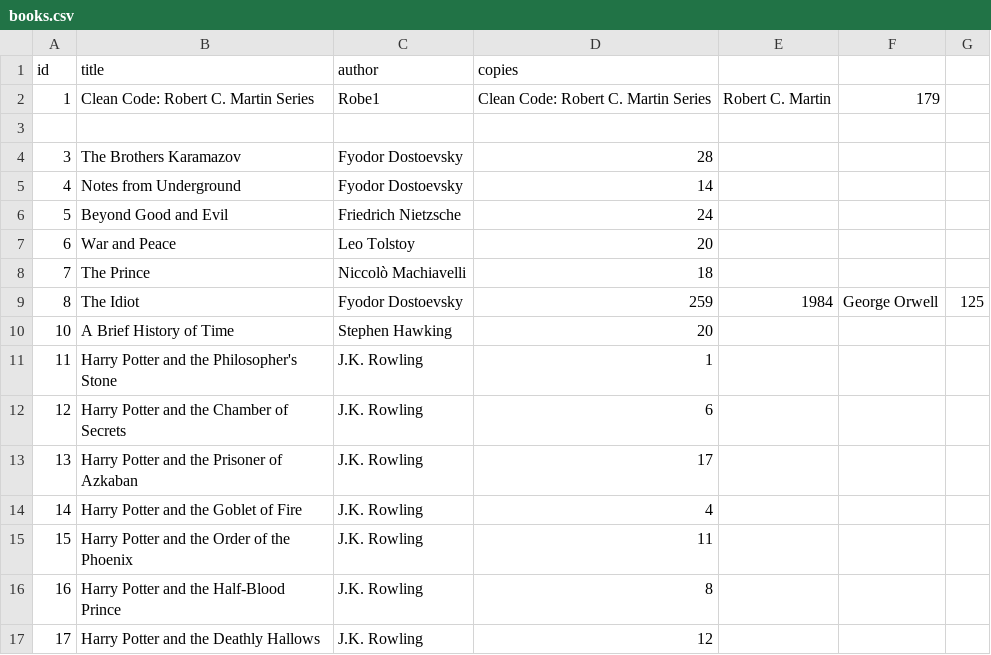
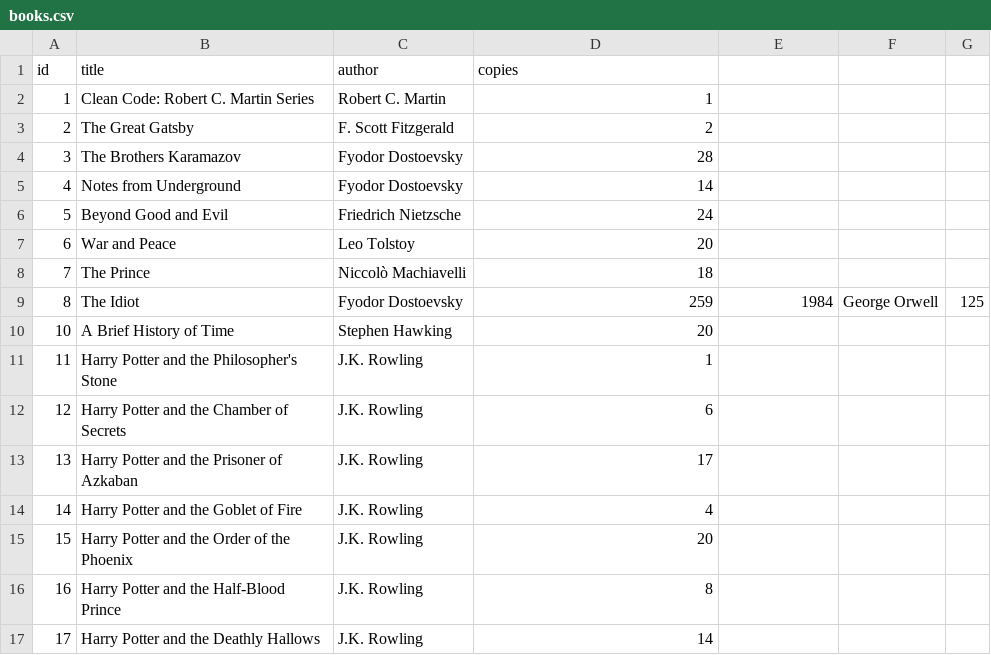
Before and after one commit to sebastiankalciov/Citadel, a CSV file: database/books.csv, drawn as a sheet.

```diff
--- a/database/books.csv
+++ b/database/books.csv
@@ -1,4 +1,4 @@
 id,title,author,copies
-1,Clean Code: Robert C. Martin Series,Robe1,Clean Code: Robert C. Martin Series,Robert C. Martin,179
-
+1,Clean Code: Robert C. Martin Series,Robert C. Martin,1
+2,The Great Gatsby,F. Scott Fitzgerald,2
 3,The Brothers Karamazov,Fyodor Dostoevsky,28
@@ -14,4 +14,4 @@ id,title,author,copies
 14,Harry Potter and the Goblet of Fire,J.K. Rowling,4
-15,Harry Potter and the Order of the Phoenix,J.K. Rowling,11
+15,Harry Potter and the Order of the Phoenix,J.K. Rowling,20
 16,Harry Potter and the Half-Blood Prince,J.K. Rowling,8
-17,Harry Potter and the Deathly Hallows,J.K. Rowling,12
+17,Harry Potter and the Deathly Hallows,J.K. Rowling,14
```
Also changed, not shown: 21 other files.
